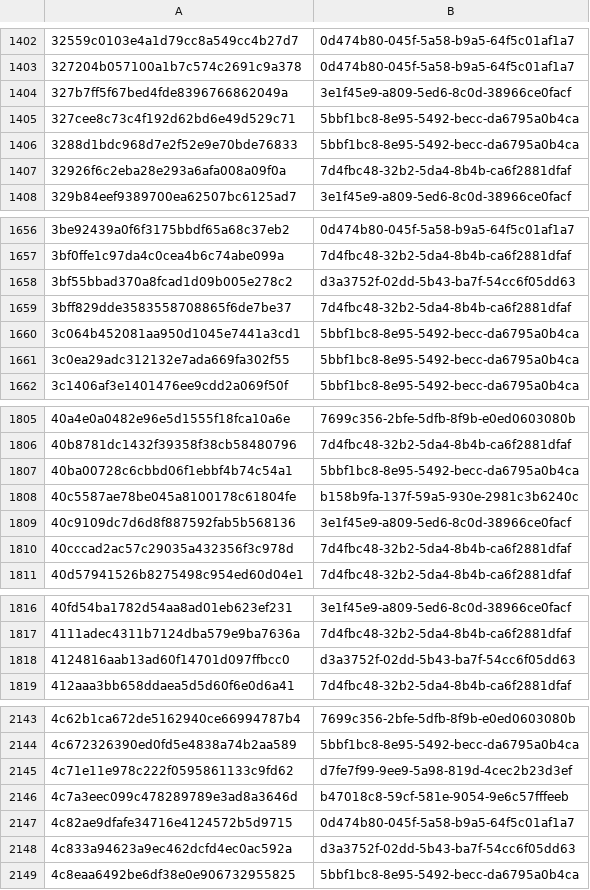
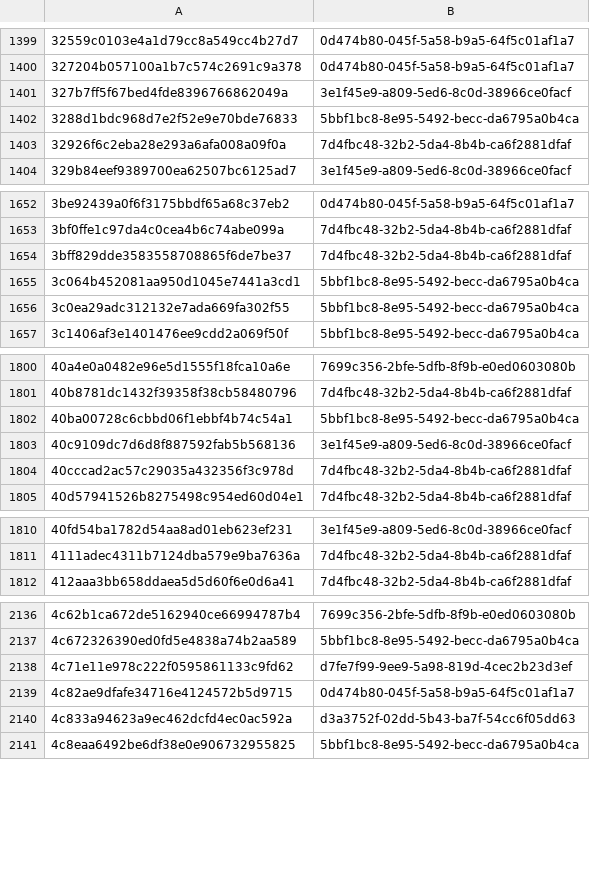
Before and after one commit to AliceGrey/ferromagnet-feed, a CSV file: misp/hashes.csv, drawn as a sheet; only a part is shown, gaps mark what is left out; removed rows and columns are numbered as before the commit, all else as after; the diff covers the shown part only; the diff names each change by its address in the sheet, - before the commit and + after, or states it on an @@ line.

```diff
--- a/misp/hashes.csv
+++ b/misp/hashes.csv
-row 1405: 327cee8c73c4f192d62bd6e49d529c71 | 5bbf1bc8-8e95-5492-becc-da6795a0b4ca
-row 1658: 3bf55bbad370a8fcad1d09b005e278c2 | d3a3752f-02dd-5b43-ba7f-54cc6f05dd63
-row 1808: 40c5587ae78be045a8100178c61804fe | b158b9fa-137f-59a5-930e-2981c3b6240c
-row 1818: 4124816aab13ad60f14701d097ffbcc0 | d3a3752f-02dd-5b43-ba7f-54cc6f05dd63
-row 2146: 4c7a3eec099c478289789e3ad8a3646d | b47018c8-59cf-581e-9054-9e6c57fffeeb
```
Also changed, not shown: 9 added rows and 35 removed rows elsewhere in this file, 29 other files.
